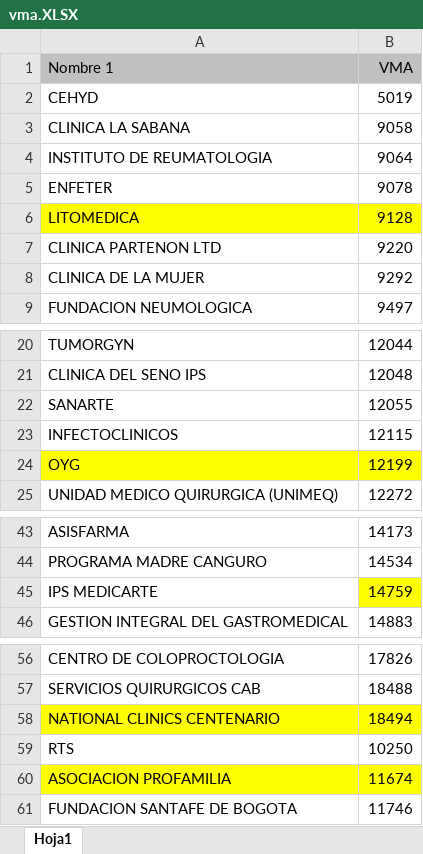
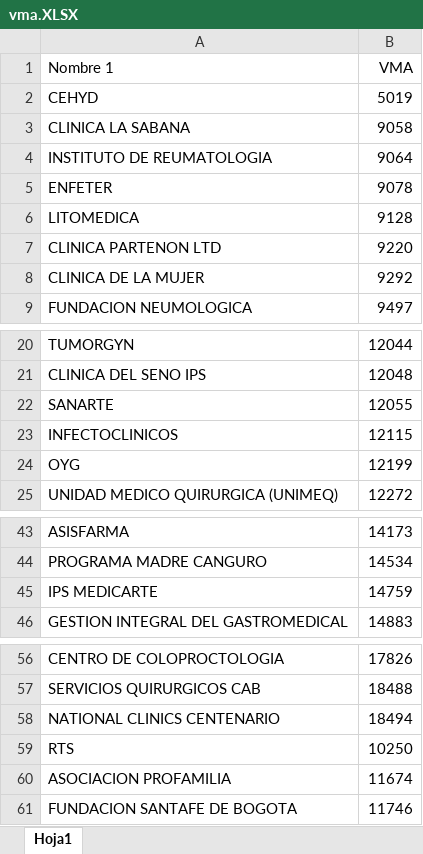
Before and after one commit to carlosjbustosmorales-debug/carlosjbustosmorales-debug, an Excel workbook: informacion/vma.XLSX, sheet Hoja1, drawn as a sheet; only a part is shown, gaps mark what is left out; values as stored, in another font and other column widths than the file's, no borders; the diff covers the shown part only; the diff names each change by its address in the sheet, - before the commit and + after, or states it on an @@ line.

```diff
--- a/informacion/vma.XLSX (sheet Hoja1)
+++ b/informacion/vma.XLSX (sheet Hoja1)
-A1:B1 fill: #C0C0C0
+A1:B1 fill: none
-A6:B6 fill: #FFFF00
+A6:B6 fill: none
-A24:B24 fill: #FFFF00
+A24:B24 fill: none
-B45 fill: #FFFF00
+B45 fill: none
-A58:B58 fill: #FFFF00
+A58:B58 fill: none
-A60:B60 fill: #FFFF00
+A60:B60 fill: none
```
Also changed, not shown: cell formats elsewhere in this sheet, 2 other files.
